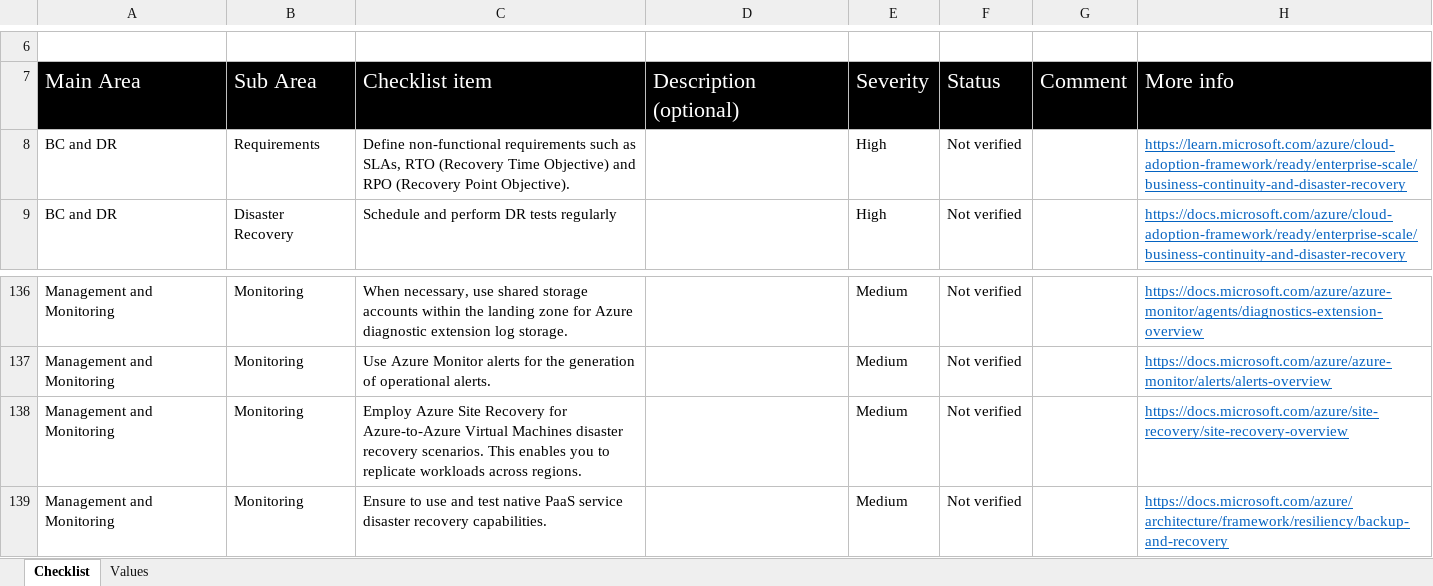
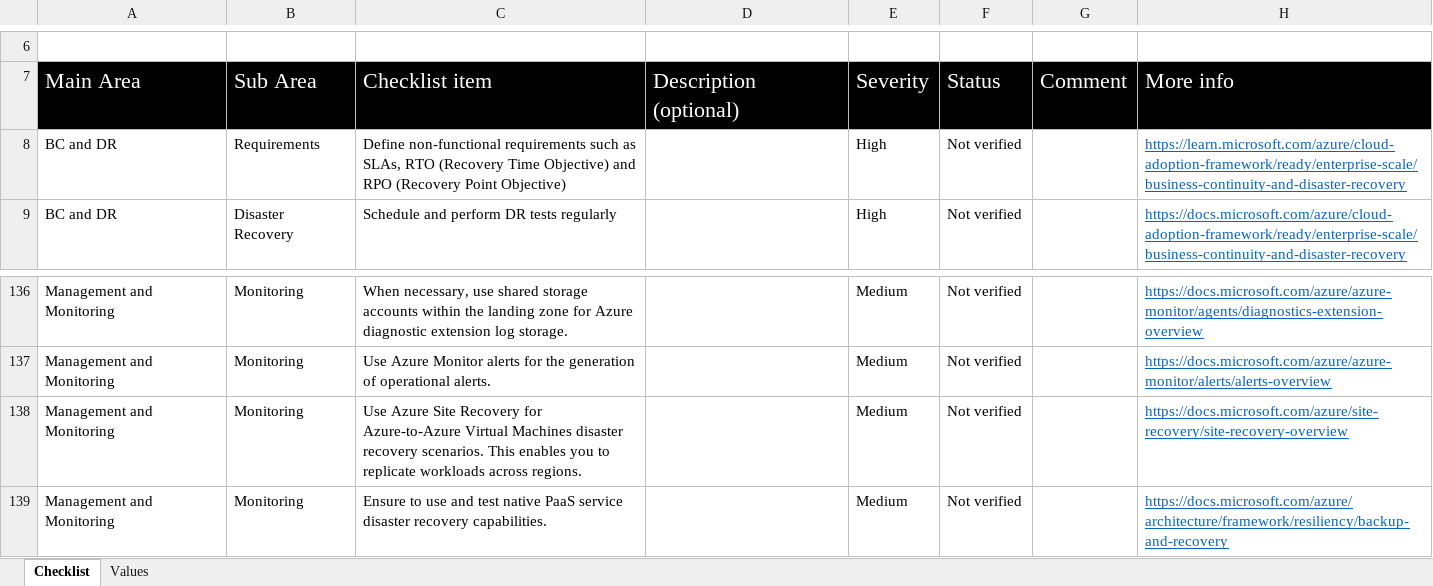
Before and after one commit to Azure/review-checklists, an Excel workbook: spreadsheet/aks_checklist.en.xlsx, sheet Checklist, drawn as a sheet; only a part is shown, gaps mark what is left out; values as stored, in another font and other column widths than the file's, no borders; conditional formats not drawn; the diff names each change by its address in the sheet, - before the commit and + after, or states it on an @@ line.

```diff
--- a/spreadsheet/aks_checklist.en.xlsx (sheet Checklist)
+++ b/spreadsheet/aks_checklist.en.xlsx (sheet Checklist)
-C8: …(Recovery Point Objective).
+C8: …(Recovery Point Objective)
-C138: Employ Azure Site…
+C138: Use Azure Site…
```
Also changed, not shown: spreadsheet/aks_checklist.es.xlsx, spreadsheet/aks_checklist.ja.xlsx, 3 other files.
